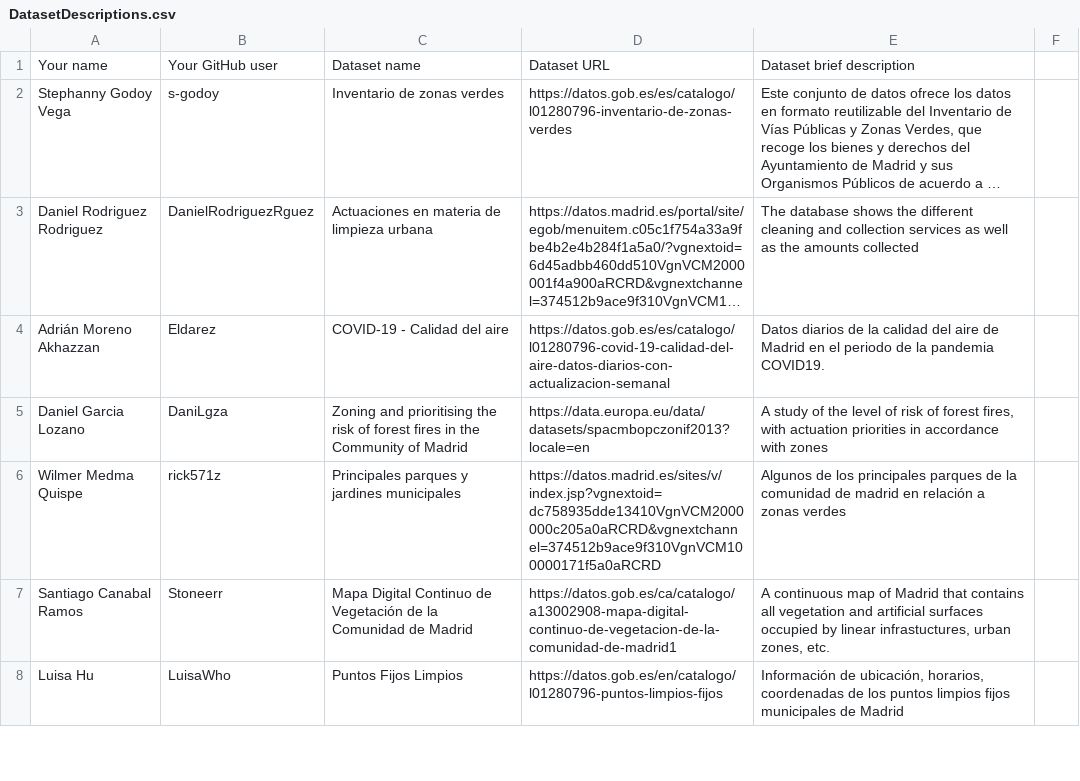
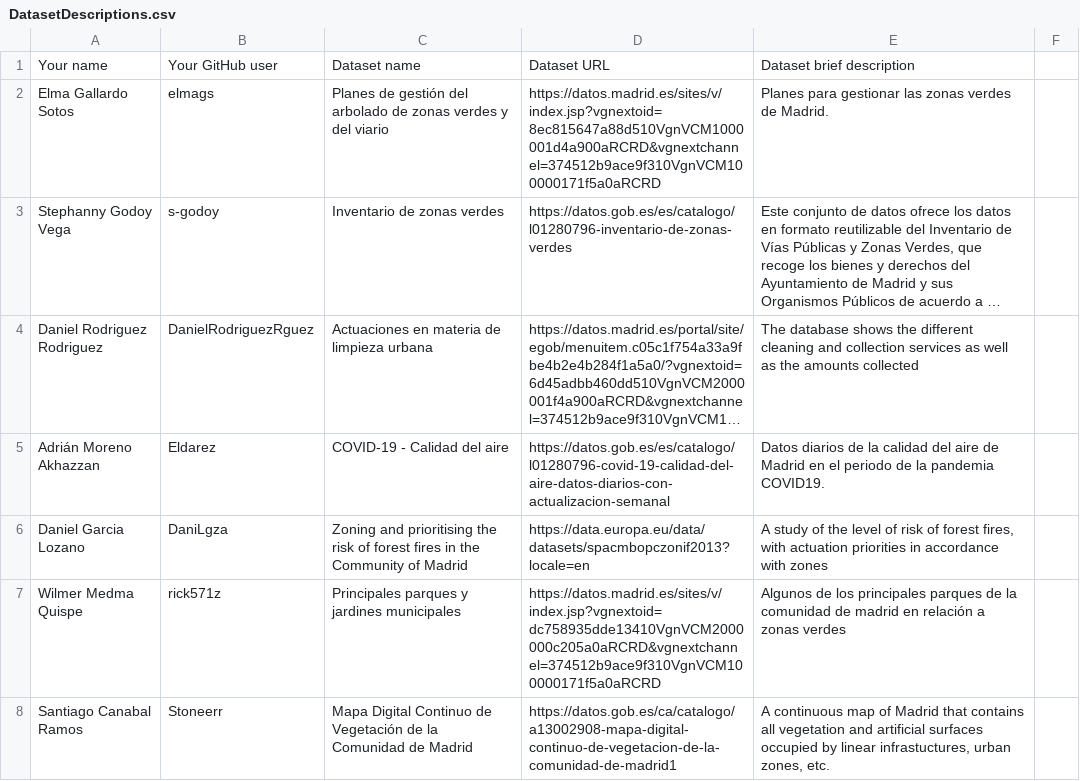
Before and after one commit to scipi0n/Curso2021-2022, a CSV file: Assignment1/DatasetDescriptions.csv, drawn as a sheet; only a part is shown; the shorter side is filled out with more unchanged rows; long unchanged cells end in …; the diff names each change by its address in the sheet, - before the commit and + after, or states it on an @@ line.

Commit message:
Update DatasetDescriptions.csv

```diff
--- a/Assignment1/DatasetDescriptions.csv
+++ b/Assignment1/DatasetDescriptions.csv
+row 2: Elma Gallardo Sotos | elmags | Planes de gestión del arbolado de zonas verdes y del viario | https://datos.madrid.es/sites/v/index.jsp?vgnextoid=8ec815647a88d510VgnVCM1000001d4a900aRCRD&vgnextchannel=374512b9ace9f310VgnVCM100000171f5a0aRCRD | Planes para gestionar las zonas verdes de Madrid.
```
